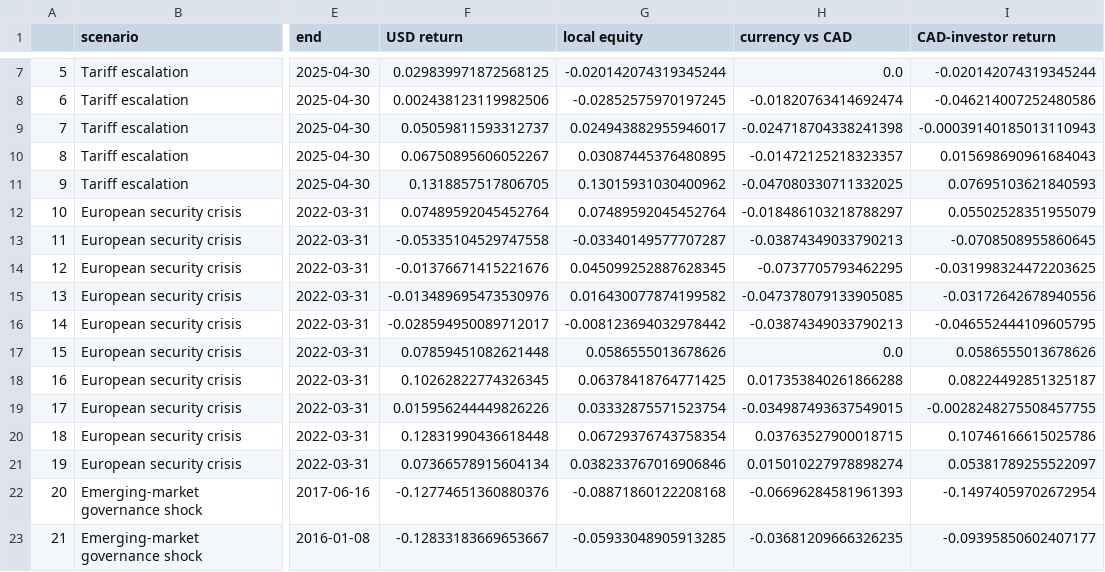
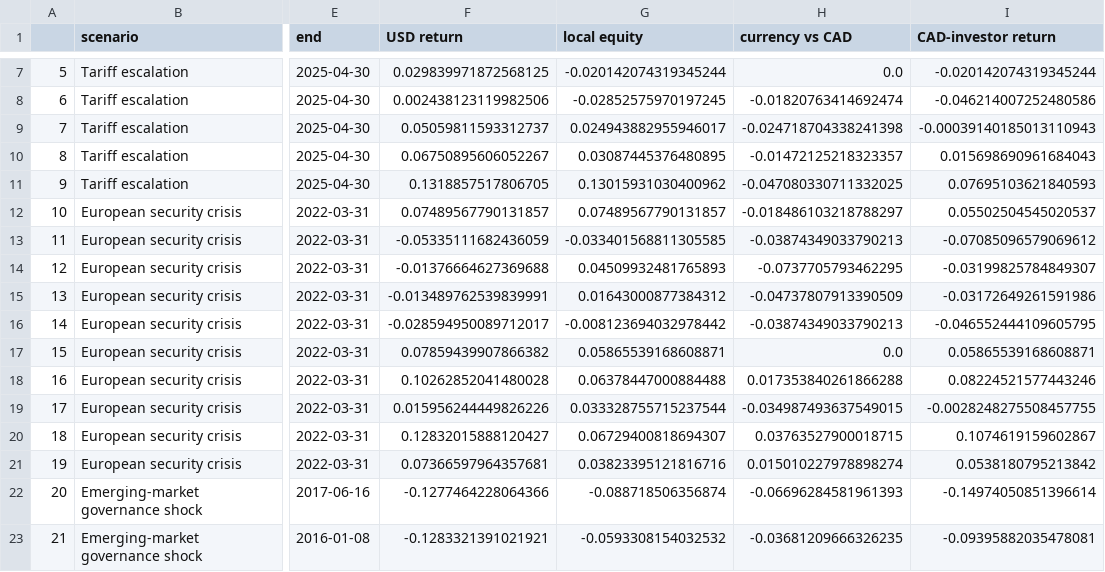
Before and after one commit to divvygupta/political-risk-global-equity-mix, a CSV file: results/scenario_analogues.csv, drawn as a sheet; only a part is shown, gaps mark what is left out; the diff covers the shown part only; the diff names each change by its address in the sheet, - before the commit and + after, or states it on an @@ line.

```diff
--- a/results/scenario_analogues.csv
+++ b/results/scenario_analogues.csv
-F12 (USD return): 0.07489592045452764
+F12 (USD return): 0.07489567790131857
-G12 (local equity): 0.07489592045452764
+G12 (local equity): 0.07489567790131857
-I12 (CAD-investor return): 0.05502528351955079
+I12 (CAD-investor return): 0.05502504545020537
-F13 (USD return): -0.05335104529747558
+F13 (USD return): -0.05335111682436059
-G13 (local equity): -0.03340149577707287
+G13 (local equity): -0.033401568811305585
-I13 (CAD-investor return): -0.0708508955860645
+I13 (CAD-investor return): -0.07085096579069612
-F14 (USD return): -0.01376671415221676
+F14 (USD return): -0.01376664627369688
-G14 (local equity): 0.045099252887628345
+G14 (local equity): 0.04509932481765893
-I14 (CAD-investor return): -0.031998324472203625
+I14 (CAD-investor return): -0.03199825784849307
-F15 (USD return): -0.013489695473530976
+F15 (USD return): -0.013489762539839991
-G15 (local equity): 0.016430077874199582
+G15 (local equity): 0.01643000877384312
-H15 (currency vs CAD): -0.047378079133905085
+H15 (currency vs CAD): -0.04737807913390509
-I15 (CAD-investor return): -0.03172642678940556
+I15 (CAD-investor return): -0.03172649261591986
-F17 (USD return): 0.07859451082621448
+F17 (USD return): 0.07859439907866382
-G17 (local equity): 0.0586555013678626
+G17 (local equity): 0.05865539168608871
-I17 (CAD-investor return): 0.0586555013678626
+I17 (CAD-investor return): 0.05865539168608871
-F18 (USD return): 0.10262822774326345
+F18 (USD return): 0.10262852041480028
-G18 (local equity): 0.06378418764771425
+G18 (local equity): 0.06378447000884488
-I18 (CAD-investor return): 0.08224492851325187
+I18 (CAD-investor return): 0.08224521577443246
-G19 (local equity): 0.03332875571523754
+G19 (local equity): 0.033328755715237544
-F20 (USD return): 0.12831990436618448
+F20 (USD return): 0.12832015888120427
-G20 (local equity): 0.06729376743758354
+G20 (local equity): 0.06729400818694307
-I20 (CAD-investor return): 0.10746166615025786
+I20 (CAD-investor return): 0.1074619159602867
-F21 (USD return): 0.07366578915604134
+F21 (USD return): 0.07366597964357681
-G21 (local equity): 0.038233767016906846
+G21 (local equity): 0.03823395121816716
-I21 (CAD-investor return): 0.05381789255522097
+I21 (CAD-investor return): 0.0538180795213842
-F22 (USD return): -0.12774651360880376
+F22 (USD return): -0.1277464228064366
-G22 (local equity): -0.08871860122208168
+G22 (local equity): -0.088718506356874
-I22 (CAD-investor return): -0.14974059702672954
+I22 (CAD-investor return): -0.14974050851396614
-F23 (USD return): -0.12833183669653667
+F23 (USD return): -0.1283321391021921
-G23 (local equity): -0.05933048905913285
+G23 (local equity): -0.0593308154032532
-I23 (CAD-investor return): -0.09395850602407177
+I23 (CAD-investor return): -0.09395882035478081
```
Also changed, not shown: 36 edited cells elsewhere in this file, results/election_surprises_by_class.csv, results/event_study_by_event.csv, 23 other files.
